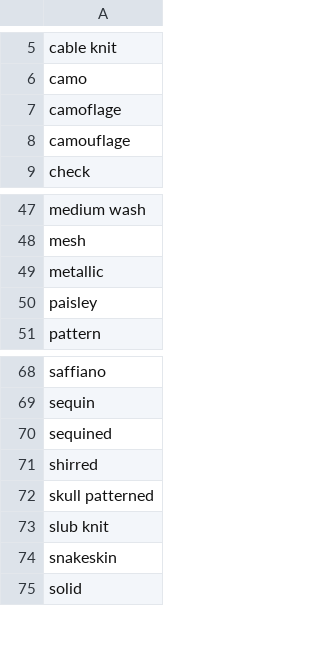
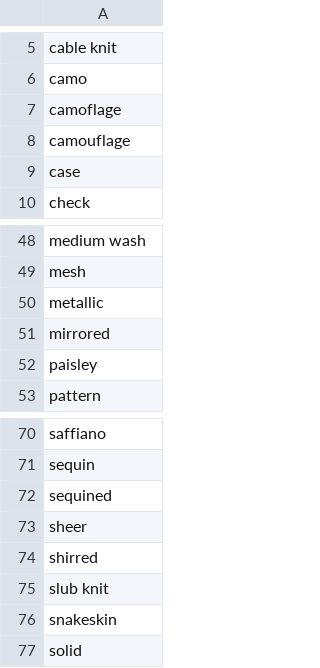
Before and after one commit to rflynn/productsum, a CSV file: search/data/tag.pattern.csv, drawn as a sheet; only a part is shown, gaps mark what is left out.

```diff
--- a/search/data/tag.pattern.csv
+++ b/search/data/tag.pattern.csv
@@ -8,2 +8,3 @@ camoflage
 camouflage
+case
 check
@@ -49,2 +50,3 @@ mesh
 metallic
+mirrored
 paisley
@@ -70,4 +72,4 @@ sequin
 sequined
+sheer
 shirred
-skull patterned
 slub knit
```
Also changed, not shown: search/data/tag.color.csv, search/data/tag.material.csv, 7 other files.
